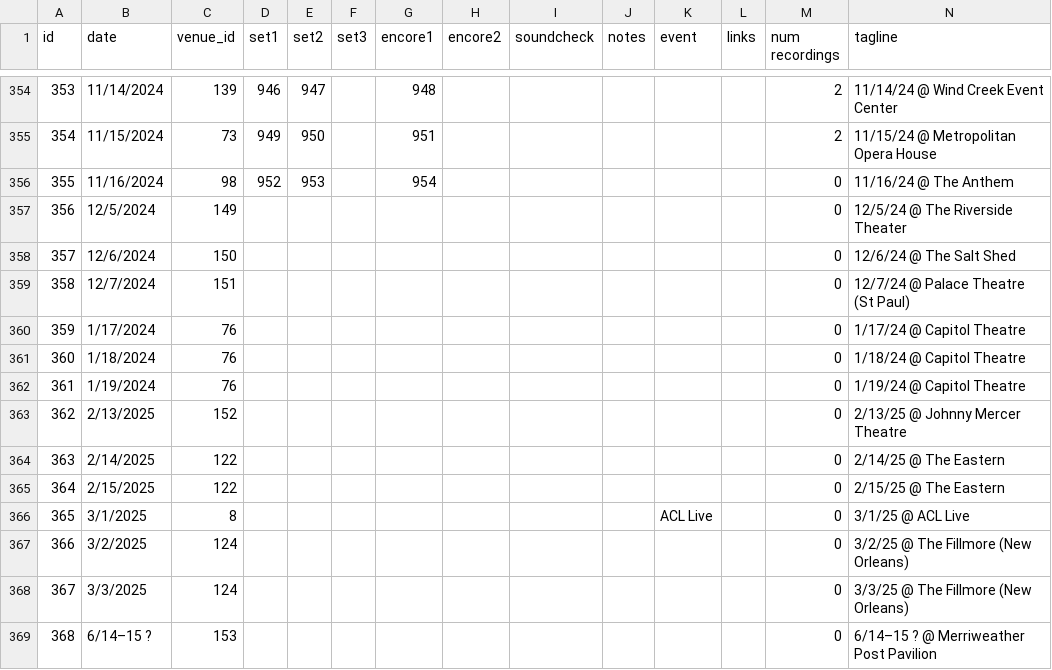
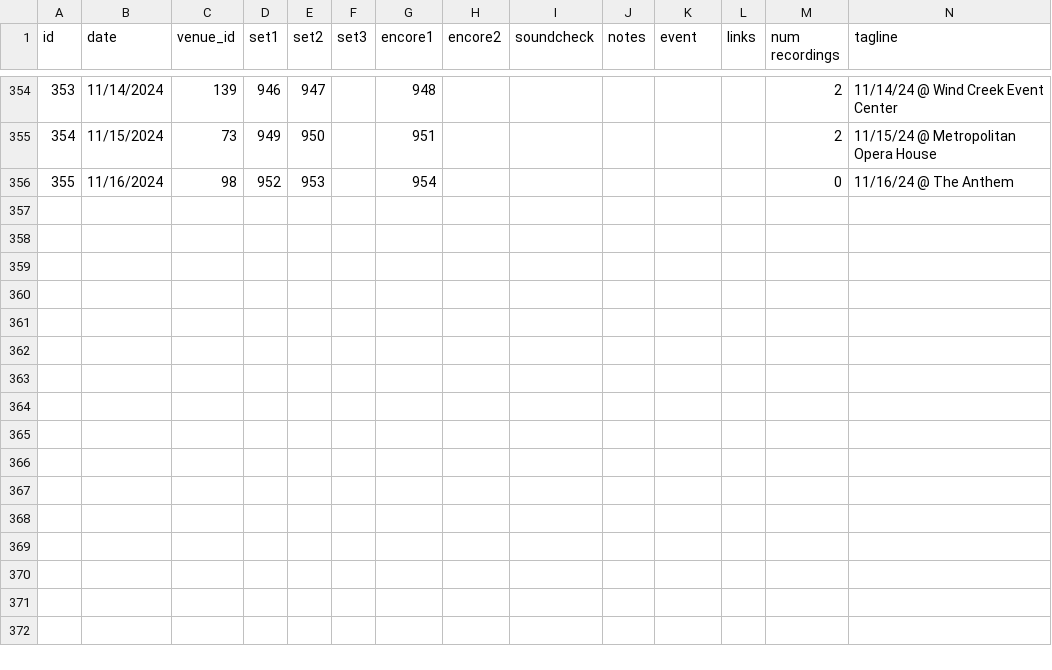
Before and after one commit to alxndr/almost-dead-net, a CSV file: src/data/csv/shows.csv, drawn as a sheet; only a part is shown, gaps mark what is left out; rows hold the shown columns only; the diff names each change by its address in the sheet, - before the commit and + after, or states it on an @@ line.

Commit message:
data: trim off shows that haven't happened yet

```diff
--- a/src/data/csv/shows.csv
+++ b/src/data/csv/shows.csv
-row 357: 356 | 12/5/2024 | 149 |  |  |  |  |  |  |  |  |  | 0 | 12/5/24 @ The Riverside Theater
-row 358: 357 | 12/6/2024 | 150 |  |  |  |  |  |  |  |  |  | 0 | 12/6/24 @ The Salt Shed
-row 359: 358 | 12/7/2024 | 151 |  |  |  |  |  |  |  |  |  | 0 | 12/7/24 @ Palace Theatre (St Paul)
-row 360: 359 | 1/17/2024 | 76 |  |  |  |  |  |  |  |  |  | 0 | 1/17/24 @ Capitol Theatre
-row 361: 360 | 1/18/2024 | 76 |  |  |  |  |  |  |  |  |  | 0 | 1/18/24 @ Capitol Theatre
-row 362: 361 | 1/19/2024 | 76 |  |  |  |  |  |  |  |  |  | 0 | 1/19/24 @ Capitol Theatre
-row 363: 362 | 2/13/2025 | 152 |  |  |  |  |  |  |  |  |  | 0 | 2/13/25 @ Johnny Mercer Theatre
-row 364: 363 | 2/14/2025 | 122 |  |  |  |  |  |  |  |  |  | 0 | 2/14/25 @ The Eastern
-row 365: 364 | 2/15/2025 | 122 |  |  |  |  |  |  |  |  |  | 0 | 2/15/25 @ The Eastern
-row 366: 365 | 3/1/2025 | 8 |  |  |  |  |  |  |  | ACL Live |  | 0 | 3/1/25 @ ACL Live
-row 367: 366 | 3/2/2025 | 124 |  |  |  |  |  |  |  |  |  | 0 | 3/2/25 @ The Fillmore (New Orleans)
-row 368: 367 | 3/3/2025 | 124 |  |  |  |  |  |  |  |  |  | 0 | 3/3/25 @ The Fillmore (New Orleans)
-row 369: 368 | 6/14–15 ? | 153 |  |  |  |  |  |  |  |  |  | 0 | 6/14–15 ? @ Merriweather Post Pavilion
```
